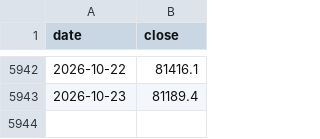
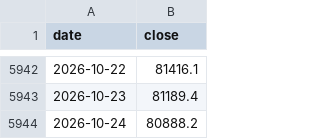
Before and after one commit to mjouard/crypto-fibo, a CSV file: data/btc.csv, drawn as a sheet; only a part is shown, gaps mark what is left out.

```diff
--- a/data/btc.csv
+++ b/data/btc.csv
@@ -5943 +5943,2 @@ date,close
 2026-10-23,81189.4
+2026-10-24,80888.2
```
Also changed, not shown: data/aave.csv, data/eth.csv, 6 other files.
